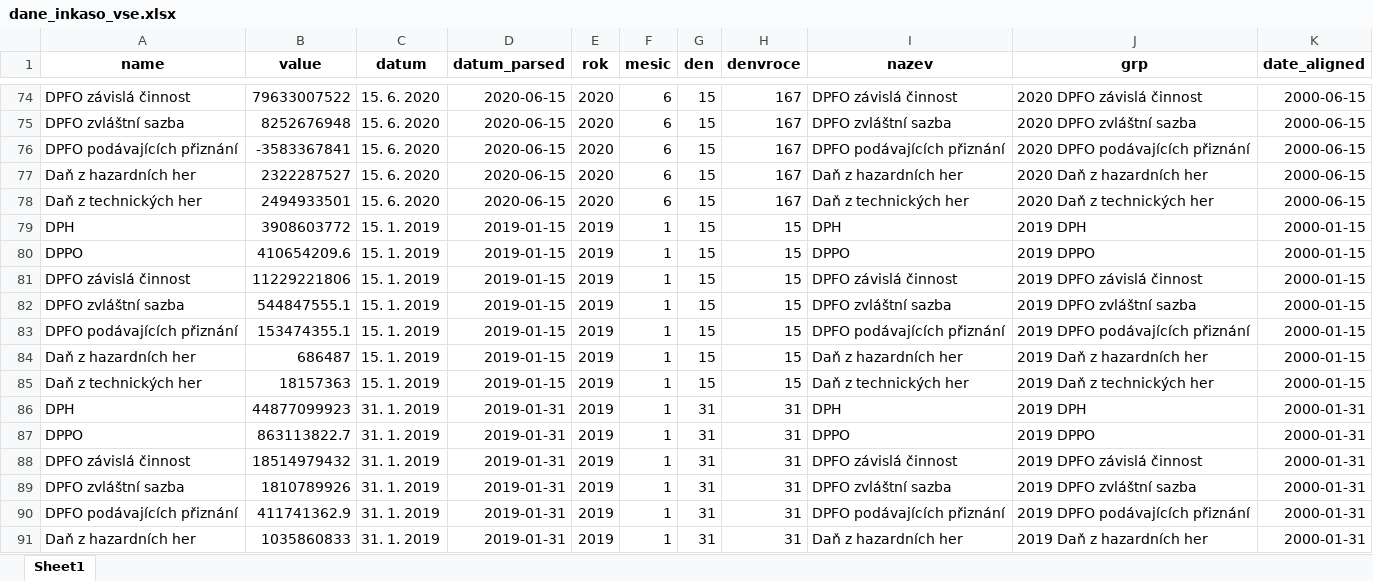
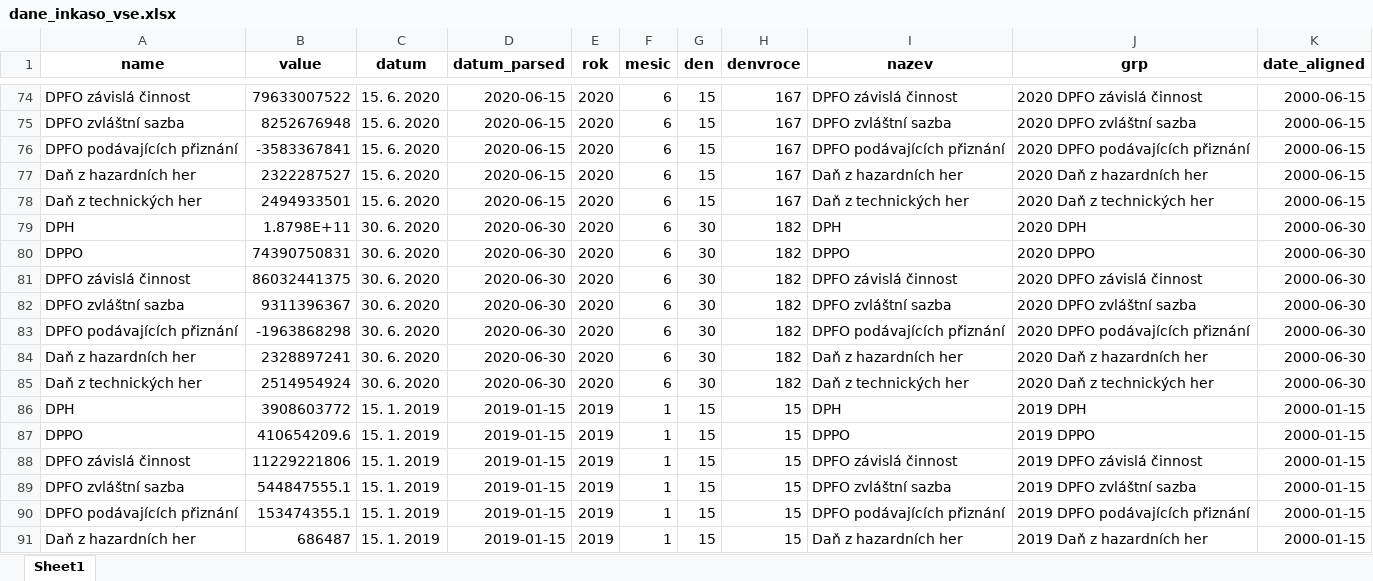
Before and after one commit to petrbouchal/czechtrack, an Excel workbook: data-web/dane_inkaso_vse.xlsx, sheet Sheet1, drawn as a sheet; only a part is shown, gaps mark what is left out; the shorter side is filled out with more unchanged rows; values as stored, in another font and other column widths than the file's, no borders; the diff names each change by its address in the sheet, - before the commit and + after, or states it on an @@ line.

```diff
--- a/data-web/dane_inkaso_vse.xlsx (sheet Sheet1)
+++ b/data-web/dane_inkaso_vse.xlsx (sheet Sheet1)
+row 79: DPH | 1.8798E+11 | 30. 6. 2020 | 2020-06-30 | 2020 | 6 | 30 | 182 | DPH | 2020 DPH | 2000-06-30
+row 80: DPPO | 74390750831 | 30. 6. 2020 | 2020-06-30 | 2020 | 6 | 30 | 182 | DPPO | 2020 DPPO | 2000-06-30
+row 81: DPFO závislá činnost | 86032441375 | 30. 6. 2020 | 2020-06-30 | 2020 | 6 | 30 | 182 | DPFO závislá činnost | 2020 DPFO závislá činnost | 2000-06-30
+row 82: DPFO zvláštní sazba | 9311396367 | 30. 6. 2020 | 2020-06-30 | 2020 | 6 | 30 | 182 | DPFO zvláštní sazba | 2020 DPFO zvláštní sazba | 2000-06-30
+row 83: DPFO podávajících přiznání | -1963868298 | 30. 6. 2020 | 2020-06-30 | 2020 | 6 | 30 | 182 | DPFO podávajících přiznání | 2020 DPFO podávajících přiznání | 2000-06-30
+row 84: Daň z hazardních her | 2328897241 | 30. 6. 2020 | 2020-06-30 | 2020 | 6 | 30 | 182 | Daň z hazardních her | 2020 Daň z hazardních her | 2000-06-30
+row 85: Daň z technických her | 2514954924 | 30. 6. 2020 | 2020-06-30 | 2020 | 6 | 30 | 182 | Daň z technických her | 2020 Daň z technických her | 2000-06-30
```
Also changed, not shown: 6 other files.
